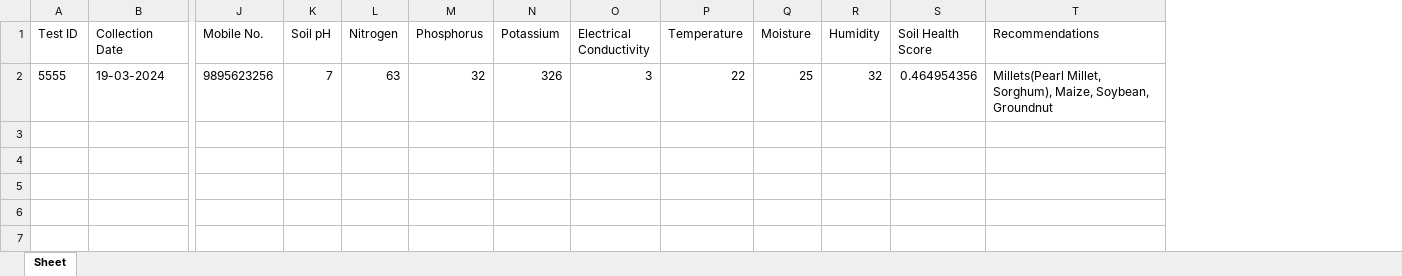
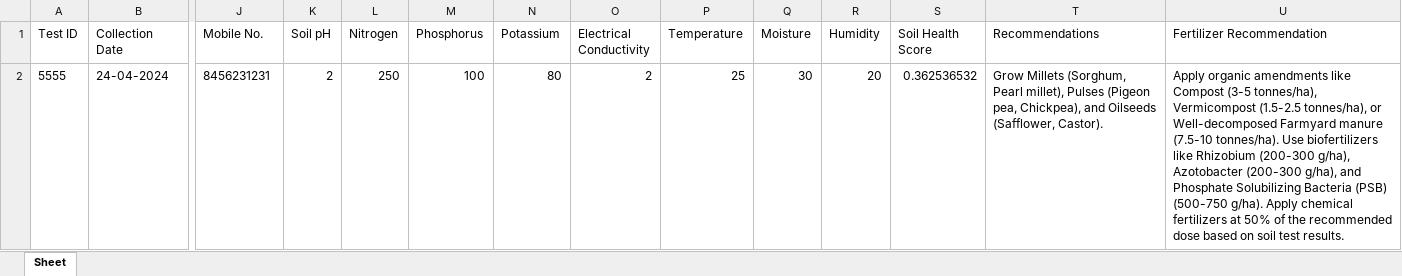
Before and after one commit to laldinpuia/shdsv2, an Excel workbook: Test Reports/5555_test.xlsx, sheet Sheet, drawn as a sheet; only a part is shown, gaps mark what is left out; values as stored, in another font and other column widths than the file's, no borders; removed rows and columns are numbered as before the commit, all else as after; rows hold the shown columns only; the diff names each change by its address in the sheet, - before the commit and + after, or states it on an @@ line.

Commit message:
Lots of PDF Report generated Page updated. Fertilizer Recommendations dataset is now fixed. Main GUI Logos added. Small Datasets update.

```diff
--- a/Test Reports/5555_test.xlsx (sheet Sheet)
+++ b/Test Reports/5555_test.xlsx (sheet Sheet)
+column U (Fertilizer Recommendation), empty
-row 2: 5555 | 19-03-2024 | 9895623256 | 7 | 63 | 32 | 326 | 3 | 22 | 25 | 32 | 0.464954356 | Millets(Pearl Millet, Sorghum), Maize, Soybean, Groundnut
+row 2: 5555 | 24-04-2024 | 8456231231 | 2 | 250 | 100 | 80 | 2 | 25 | 30 | 20 | 0.362536532 | Grow Millets (Sorghum, Pearl millet), Pulses (Pigeon pea, Chickpea), and Oilseeds (Safflower, Castor). | Apply organic amendments like Compost (3-5 tonnes/ha), Vermicompost (1.5-2.5 tonnes/ha), or Well-decomposed Farmyard manure (7.5-10 tonnes/ha). Use biofertilizers like Rhizobium (200-300 g/ha), Azotobacter (200-300 g/ha), and Phosphate Solubilizing Bacteria (PSB) (500-750 g/ha). Apply chemical fertilizers at 50% of the recommended dose based on soil test results.
```
Also changed, not shown: 4 other files.
